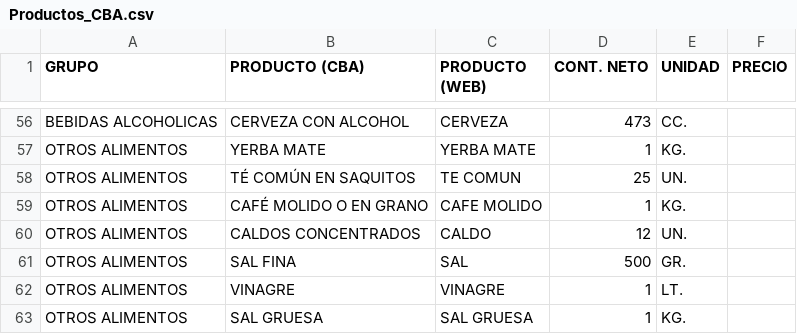
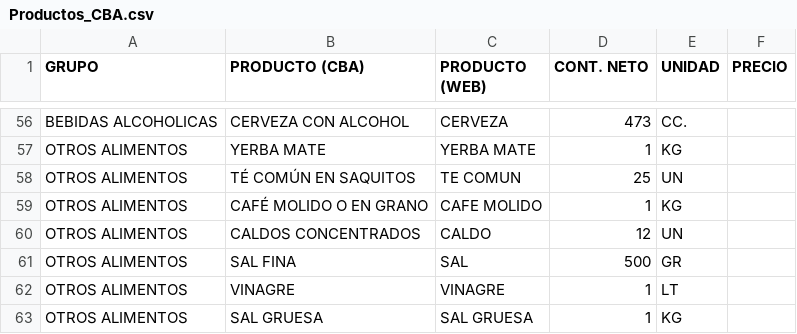
Before and after one commit to mamirabete/RecoleccionPrecio, a CSV file: Data/Input/Productos_CBA.csv, drawn as a sheet; only a part is shown, gaps mark what is left out; the diff covers the shown part only; the diff names each change by its address in the sheet, - before the commit and + after, or states it on an @@ line.

```diff
--- a/Data/Input/Productos_CBA.csv
+++ b/Data/Input/Productos_CBA.csv
-E57 (UNIDAD): KG.
+E57 (UNIDAD): KG
-E58 (UNIDAD): UN.
+E58 (UNIDAD): UN
-E59 (UNIDAD): KG.
+E59 (UNIDAD): KG
-E60 (UNIDAD): UN.
+E60 (UNIDAD): UN
-E61 (UNIDAD): GR.
+E61 (UNIDAD): GR
-E62 (UNIDAD): LT.
+E62 (UNIDAD): LT
-E63 (UNIDAD): KG.
+E63 (UNIDAD): KG
```
Also changed, not shown: 6 added rows, 6 removed rows and 47 edited cells elsewhere in this file, 34 other files.
